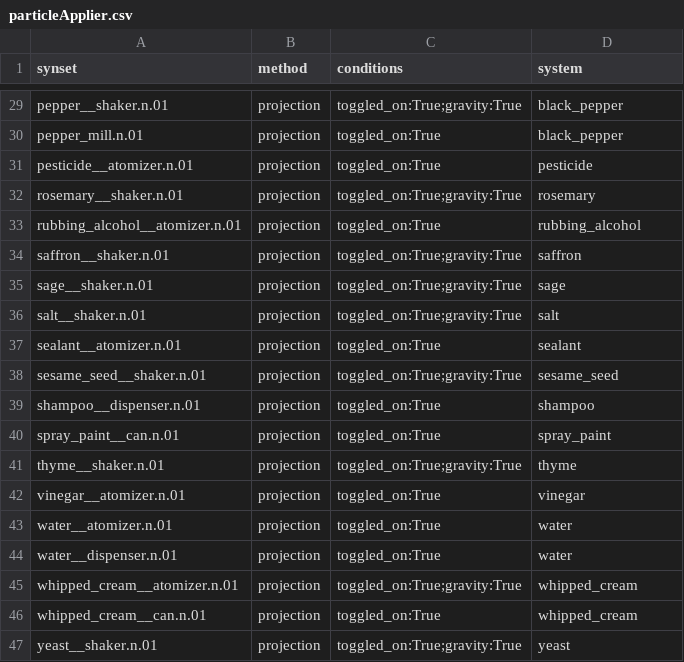
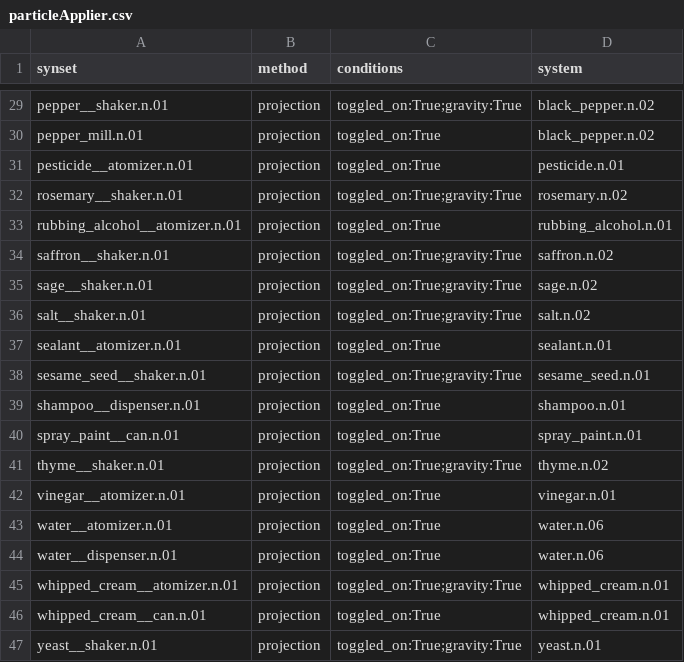
Before and after one commit to StanfordVL/bddl, a CSV file: bddl/generated_data/prop_param_annots/particleApplier.csv, drawn as a sheet; only a part is shown, gaps mark what is left out; the diff covers the shown part only; the diff names each change by its address in the sheet, - before the commit and + after, or states it on an @@ line.

```diff
--- a/bddl/generated_data/prop_param_annots/particleApplier.csv
+++ b/bddl/generated_data/prop_param_annots/particleApplier.csv
-D29:D30 (system): black_pepper
+D29:D30 (system): black_pepper.n.02
-D31 (system): pesticide
+D31 (system): pesticide.n.01
-D32 (system): rosemary
+D32 (system): rosemary.n.02
-D33 (system): rubbing_alcohol
+D33 (system): rubbing_alcohol.n.01
-D34 (system): saffron
+D34 (system): saffron.n.02
-D35 (system): sage
+D35 (system): sage.n.02
-D36 (system): salt
+D36 (system): salt.n.02
-D37 (system): sealant
+D37 (system): sealant.n.01
-D38 (system): sesame_seed
+D38 (system): sesame_seed.n.01
-D39 (system): shampoo
+D39 (system): shampoo.n.01
-D40 (system): spray_paint
+D40 (system): spray_paint.n.01
-D41 (system): thyme
+D41 (system): thyme.n.02
-D42 (system): vinegar
+D42 (system): vinegar.n.01
-D43:D44 (system): water
+D43:D44 (system): water.n.06
-D45:D46 (system): whipped_cream
+D45:D46 (system): whipped_cream.n.01
-D47 (system): yeast
+D47 (system): yeast.n.01
```
Also changed, not shown: 27 edited cells elsewhere in this file, bddl/generated_data/prop_param_annots/particleSource.csv, 2 other files.
